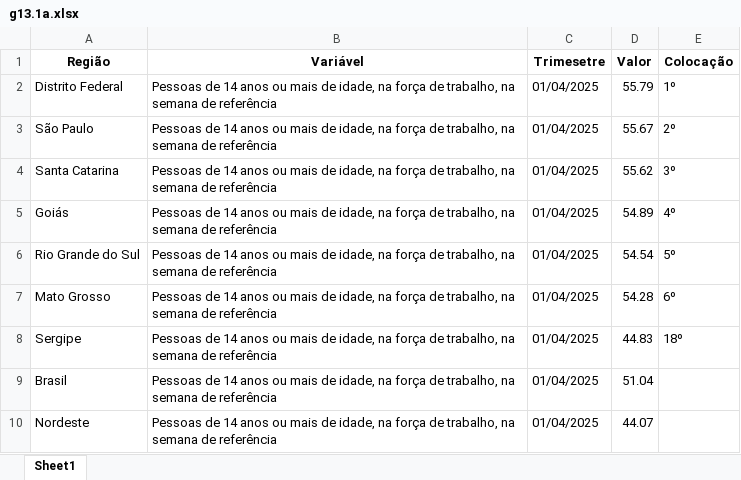
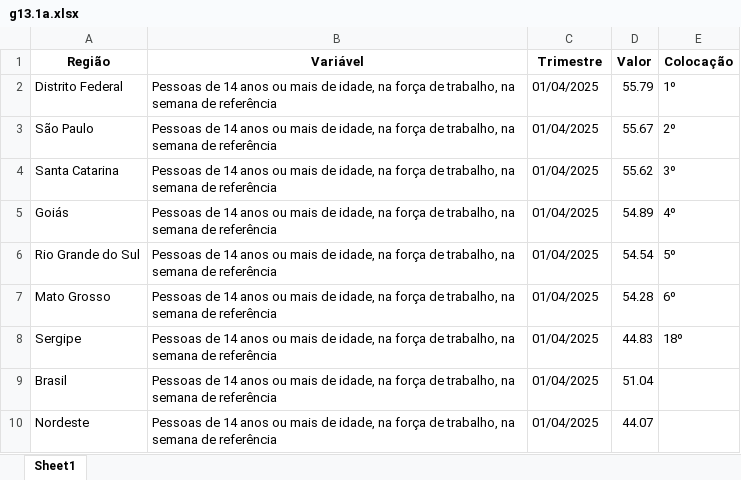
Before and after one commit to anuariosocieconomico/T25, an Excel workbook: Data/g13.1a.xlsx, sheet Sheet1, drawn as a sheet; values as stored, in another font and other column widths than the file's, no borders; the diff names each change by its address in the sheet, - before the commit and + after, or states it on an @@ line.

```diff
--- a/Data/g13.1a.xlsx (sheet Sheet1)
+++ b/Data/g13.1a.xlsx (sheet Sheet1)
-C1: Trimesetre
+C1: Trimestre
```
Also changed, not shown: 1 other file.
